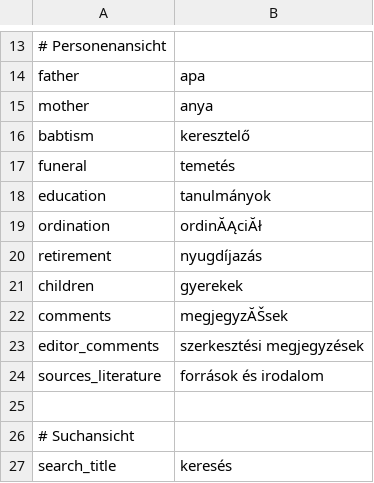
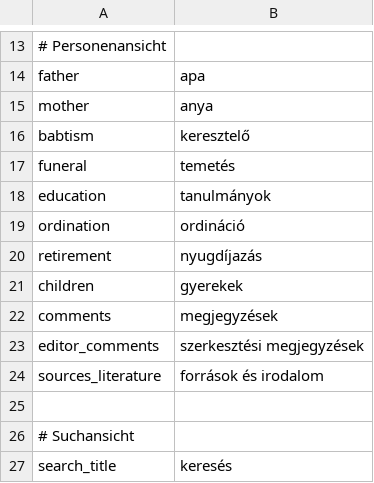
Before and after one commit to AKSW/pfarrerbuch.de, a CSV file: extensions/translations/hu/pfarrerbuch.csv, drawn as a sheet; only a part is shown, gaps mark what is left out.

Commit message:
Fix translation strings

```diff
--- a/extensions/translations/hu/pfarrerbuch.csv
+++ b/extensions/translations/hu/pfarrerbuch.csv
@@ -18,6 +18,6 @@ funeral;temetés
 education;tanulmányok
-ordination;ordinĂĄciĂł
+ordination;ordináció
 retirement;nyugdíjazás
 children;gyerekek
-comments;megjegyzĂŠsek
+comments;megjegyzések
 editor_comments;"szerkesztési megjegyzések"
```
